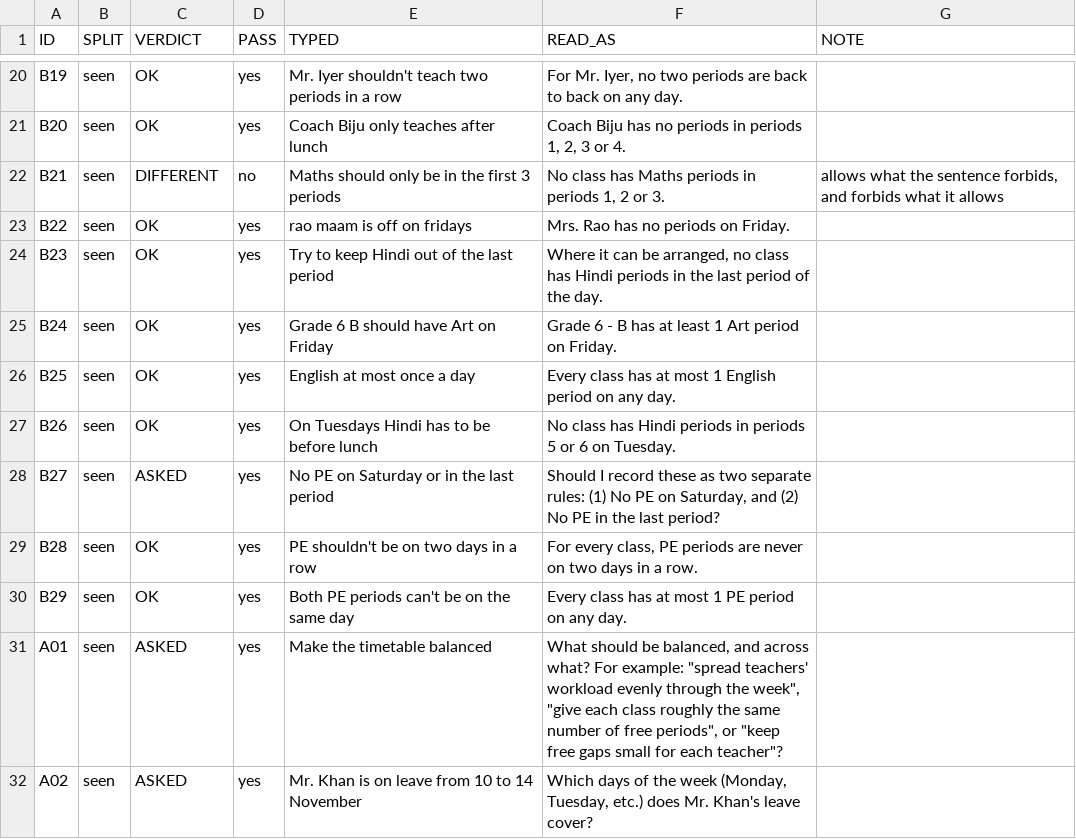
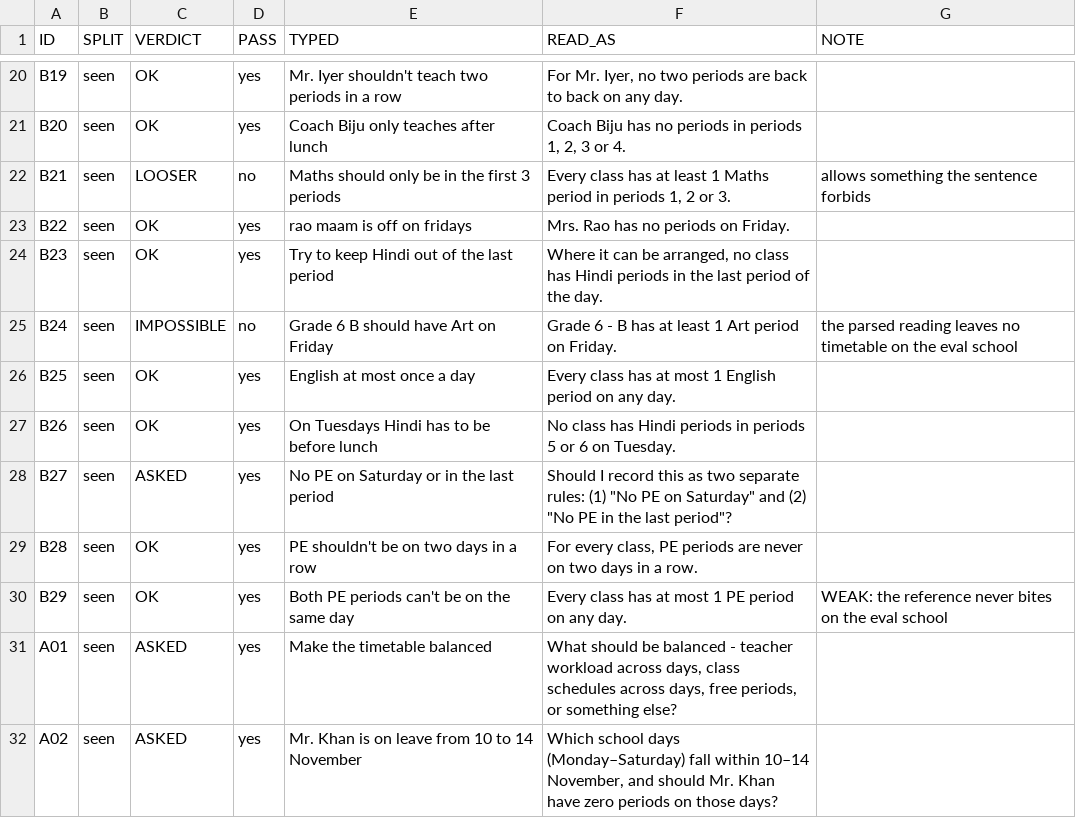
Before and after one commit to Valkrielabapps/Timetable-App, a TSV file: docs/research/behaviour-run-2026-10-25.tsv, drawn as a sheet; only a part is shown, gaps mark what is left out; the diff covers the shown part only.

Commit message:
Parser: day-filter, only-periods, after-lunch and classes checks

```diff
--- a/docs/research/behaviour-run-2026-10-25.tsv
+++ b/docs/research/behaviour-run-2026-10-25.tsv
@@ -21,12 +21,12 @@ B19	seen	OK	yes	Mr. Iyer shouldn't teach two periods in a row	For Mr. Iyer, no t
 B20	seen	OK	yes	Coach Biju only teaches after lunch	Coach Biju has no periods in periods 1, 2, 3 or 4.	
-B21	seen	DIFFERENT	no	Maths should only be in the first 3 periods	No class has Maths periods in periods 1, 2 or 3.	allows what the sentence forbids, and forbids what it allows
+B21	seen	LOOSER	no	Maths should only be in the first 3 periods	Every class has at least 1 Maths period in periods 1, 2 or 3.	allows something the sentence forbids
 B22	seen	OK	yes	rao maam is off on fridays	Mrs. Rao has no periods on Friday.	
 B23	seen	OK	yes	Try to keep Hindi out of the last period	Where it can be arranged, no class has Hindi periods in the last period of the day.	
-B24	seen	OK	yes	Grade 6 B should have Art on Friday	Grade 6 - B has at least 1 Art period on Friday.	
+B24	seen	IMPOSSIBLE	no	Grade 6 B should have Art on Friday	Grade 6 - B has at least 1 Art period on Friday.	the parsed reading leaves no timetable on the eval school
 B25	seen	OK	yes	English at most once a day	Every class has at most 1 English period on any day.	
 B26	seen	OK	yes	On Tuesdays Hindi has to be before lunch	No class has Hindi periods in periods 5 or 6 on Tuesday.	
-B27	seen	ASKED	yes	No PE on Saturday or in the last period	Should I record these as two separate rules: (1) No PE on Saturday, and (2) No PE in the last period?	
+B27	seen	ASKED	yes	No PE on Saturday or in the last period	"Should I record this as two separate rules: (1) ""No PE on Saturday"" and (2) ""No PE in the last period""?"	
 B28	seen	OK	yes	PE shouldn't be on two days in a row	For every class, PE periods are never on two days in a row.	
-B29	seen	OK	yes	Both PE periods can't be on the same day	Every class has at most 1 PE period on any day.	
-A01	seen	ASKED	yes	Make the timetable balanced	"What should be balanced, and across what? For example: ""spread teachers' workload evenly through the week"", ""give each class roughly the same number of free periods"", or ""keep free gaps small for each teacher""?"	
-A02	seen	ASKED	yes	Mr. Khan is on leave from 10 to 14 November	Which days of the week (Monday, Tuesday, etc.) does Mr. Khan's leave cover?	
+B29	seen	OK	yes	Both PE periods can't be on the same day	Every class has at most 1 PE period on any day.	WEAK: the reference never bites on the eval school
+A01	seen	ASKED	yes	Make the timetable balanced	What should be balanced - teacher workload across days, class schedules across days, free periods, or something else?	
+A02	seen	ASKED	yes	Mr. Khan is on leave from 10 to 14 November	Which school days (Monday–Saturday) fall within 10–14 November, and should Mr. Khan have zero periods on those days?	
```
Also changed, not shown: 40 edited cells elsewhere in this file, 2 other files.
